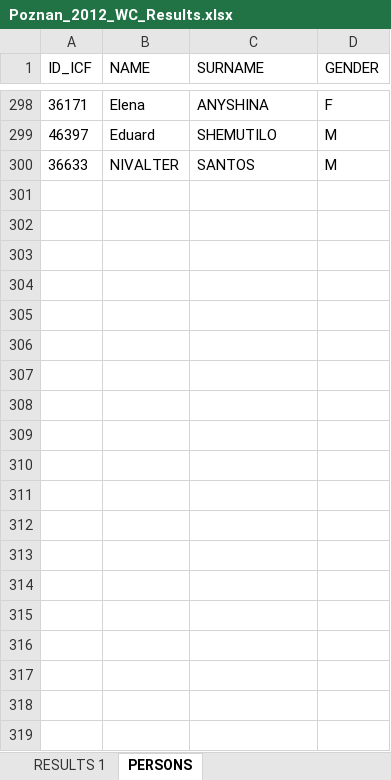
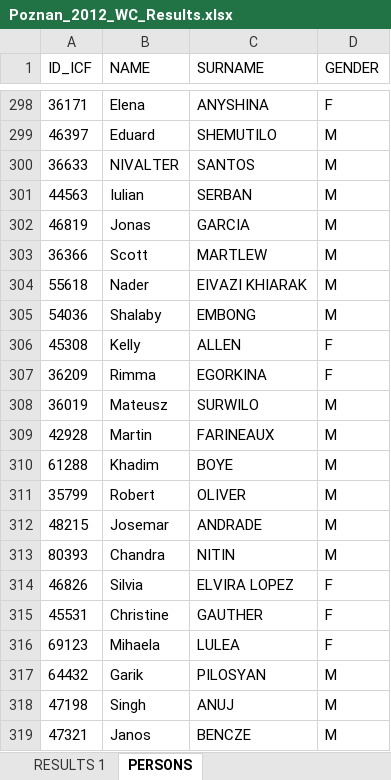
Before and after one commit to kenderfoka/race-sheets, an Excel workbook: events/Poznan_2012_WC/Poznan_2012_WC_Results.xlsx, sheet PERSONS, drawn as a sheet; only a part is shown, gaps mark what is left out; values as stored, in another font and other column widths than the file's, no borders; the diff covers the shown part only; the diff names each change by its address in the sheet, - before the commit and + after, or states it on an @@ line.

```diff
--- a/events/Poznan_2012_WC/Poznan_2012_WC_Results.xlsx (sheet PERSONS)
+++ b/events/Poznan_2012_WC/Poznan_2012_WC_Results.xlsx (sheet PERSONS)
+row 301: 44563 | Iulian | SERBAN | M
+row 302: 46819 | Jonas | GARCIA | M
+row 303: 36366 | Scott | MARTLEW | M
+row 304: 55618 | Nader | EIVAZI KHIARAK | M
+row 305: 54036 | Shalaby | EMBONG | M
+row 306: 45308 | Kelly | ALLEN | F
+row 307: 36209 | Rimma | EGORKINA | F
+row 308: 36019 | Mateusz | SURWILO | M
+row 309: 42928 | Martin | FARINEAUX | M
+row 310: 61288 | Khadim | BOYE | M
+row 311: 35799 | Robert | OLIVER | M
+row 312: 48215 | Josemar | ANDRADE | M
+row 313: 80393 | Chandra | NITIN | M
+row 314: 46826 | Silvia | ELVIRA LOPEZ | F
+row 315: 45531 | Christine | GAUTHER | F
+row 316: 69123 | Mihaela | LULEA | F
+row 317: 64432 | Garik | PILOSYAN | M
+row 318: 47198 | Singh | ANUJ | M
+row 319: 47321 | Janos | BENCZE | M
```
Also changed, not shown: 18 added rows elsewhere in this sheet, sheet RESULTS 1, 1 other file.
